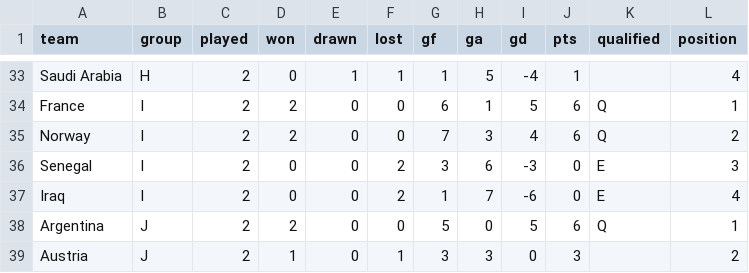
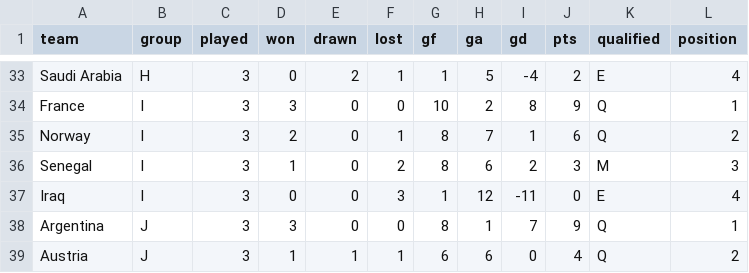
Before and after one commit to AmeyaPatil1989/fifa-2026-predictor, a CSV file: output/group_standings.csv, drawn as a sheet; only a part is shown, gaps mark what is left out; the diff covers the shown part only; the diff names each change by its address in the sheet, - before the commit and + after, or states it on an @@ line.

```diff
--- a/output/group_standings.csv
+++ b/output/group_standings.csv
-C33:C39 (played): 2
+C33:C39 (played): 3
-E33 (drawn): 1
+E33 (drawn): 2
-J33 (pts): 1
+J33 (pts): 2
-K33 (qualified): (empty)
+K33 (qualified): E
-D34 (won): 2
+D34 (won): 3
-G34 (gf): 6
+G34 (gf): 10
-H34 (ga): 1
+H34 (ga): 2
-I34 (gd): 5
+I34 (gd): 8
-J34 (pts): 6
+J34 (pts): 9
-F35 (lost): 0
+F35 (lost): 1
-G35 (gf): 7
+G35 (gf): 8
-H35 (ga): 3
+H35 (ga): 7
-I35 (gd): 4
+I35 (gd): 1
-D36 (won): 0
+D36 (won): 1
-G36 (gf): 3
+G36 (gf): 8
-I36 (gd): -3
+I36 (gd): 2
-J36 (pts): 0
+J36 (pts): 3
-K36 (qualified): E
+K36 (qualified): M
-F37 (lost): 2
+F37 (lost): 3
-H37 (ga): 7
+H37 (ga): 12
-I37 (gd): -6
+I37 (gd): -11
-D38 (won): 2
+D38 (won): 3
-G38 (gf): 5
+G38 (gf): 8
-H38 (ga): 0
+H38 (ga): 1
-I38 (gd): 5
+I38 (gd): 7
-J38 (pts): 6
+J38 (pts): 9
-E39 (drawn): 0
+E39 (drawn): 1
-G39 (gf): 3
+G39 (gf): 6
-H39 (ga): 3
+H39 (ga): 6
-J39 (pts): 3
+J39 (pts): 4
-K39 (qualified): (empty)
+K39 (qualified): Q
```
Also changed, not shown: 3 added rows, 3 removed rows and 78 edited cells elsewhere in this file, output/elo_ratings.csv, output/match_predictions.csv, 2 other files.
